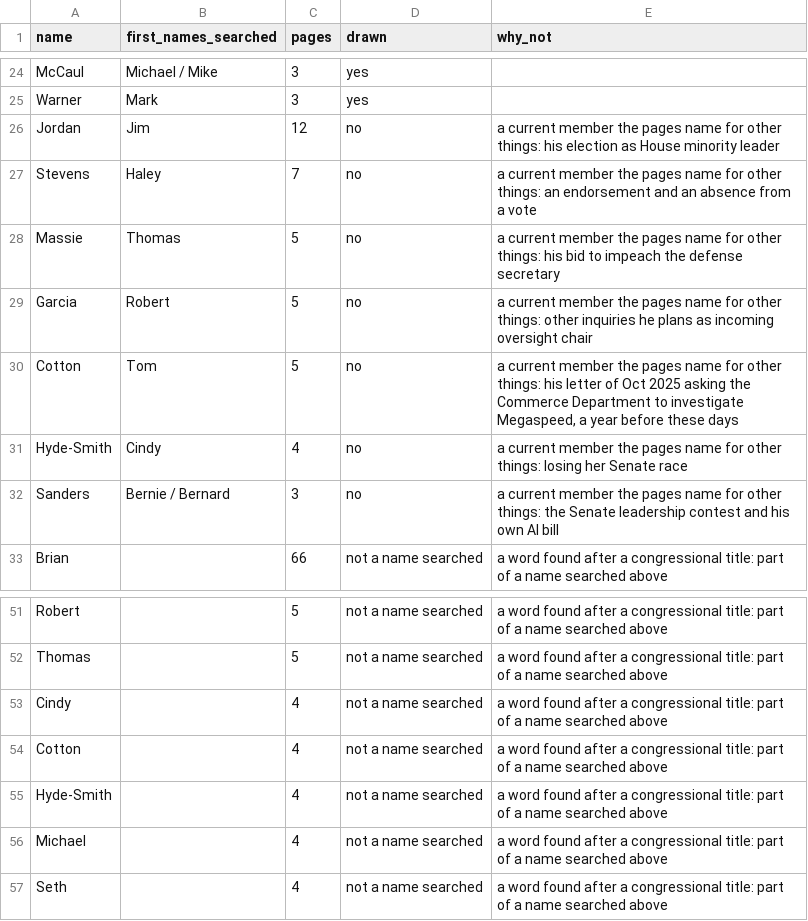
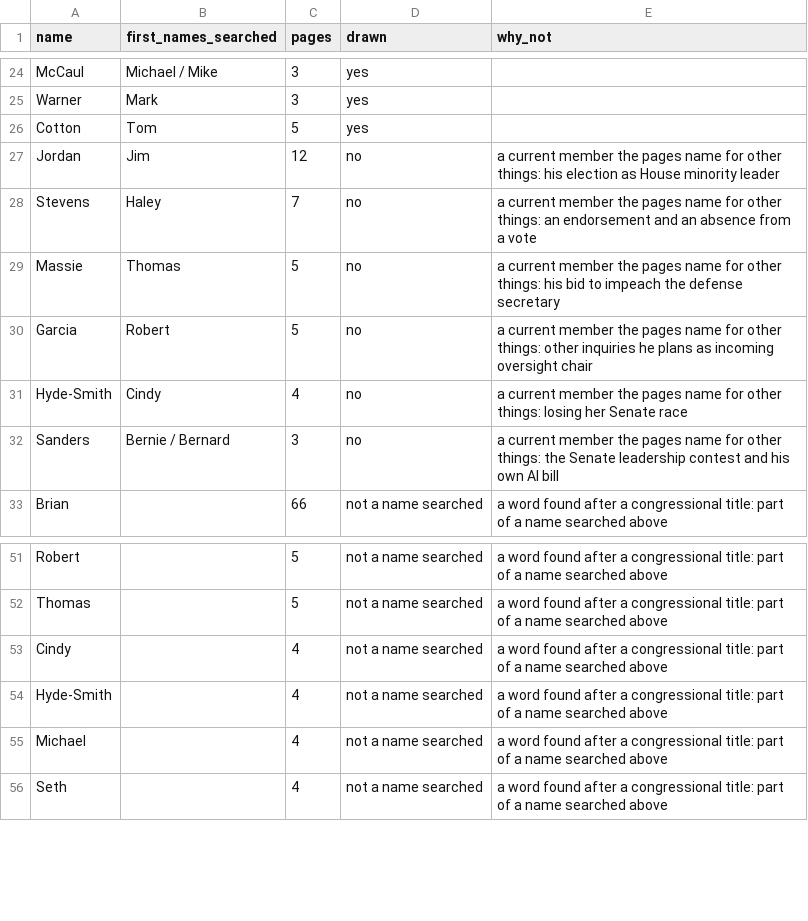
Before and after one commit to kevinnbass/huang-fifteen-days-mapped, a TSV file: research/member_selection.tsv, drawn as a sheet; only a part is shown, gaps mark what is left out.

```diff
--- a/research/member_selection.tsv
+++ b/research/member_selection.tsv
@@ -25,2 +25,3 @@ McCaul	Michael / Mike	3	yes
 Warner	Mark	3	yes	
+Cotton	Tom	5	yes	
 Jordan	Jim	12	no	a current member the pages name for other things: his election as House minority leader
@@ -29,3 +30,2 @@ Massie	Thomas	5	no	a current member the pages name for other things: his bid to
 Garcia	Robert	5	no	a current member the pages name for other things: other inquiries he plans as incoming oversight chair
-Cotton	Tom	5	no	a current member the pages name for other things: his letter of Oct 2025 asking the Commerce Department to investigate Megaspeed, a year before these days
 Hyde-Smith	Cindy	4	no	a current member the pages name for other things: losing her Senate race
@@ -53,3 +53,2 @@ Thomas		5	not a name searched	a word found after a congressional title: part of
 Cindy		4	not a name searched	a word found after a congressional title: part of a name searched above
-Cotton		4	not a name searched	a word found after a congressional title: part of a name searched above
 Hyde-Smith		4	not a name searched	a word found after a congressional title: part of a name searched above
```
Also changed, not shown: research/employee_gift_rates.csv, 18 other files.
